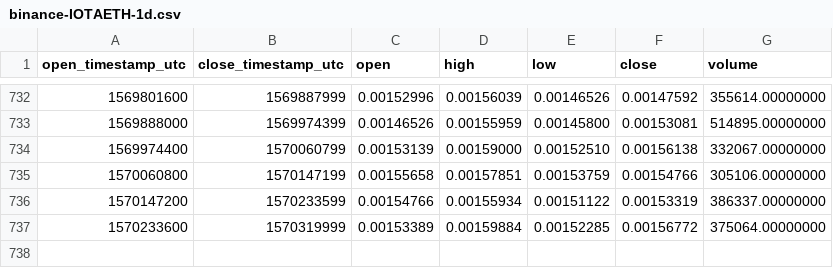
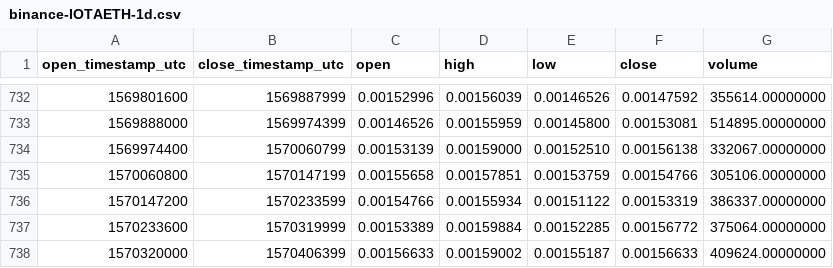
Before and after one commit to cryptobigbro/binance-IOTAETH, a CSV file: binance-IOTAETH-1d.csv, drawn as a sheet; only a part is shown, gaps mark what is left out; the diff names each change by its address in the sheet, - before the commit and + after, or states it on an @@ line.

Commit message:
Update OHLCV data.

```diff
--- a/binance-IOTAETH-1d.csv
+++ b/binance-IOTAETH-1d.csv
+row 738: 1570320000 | 1570406399 | 0.00156633 | 0.00159002 | 0.00155187 | 0.00156633 | 409624.00000000
```
Also changed, not shown: 1 other file.
